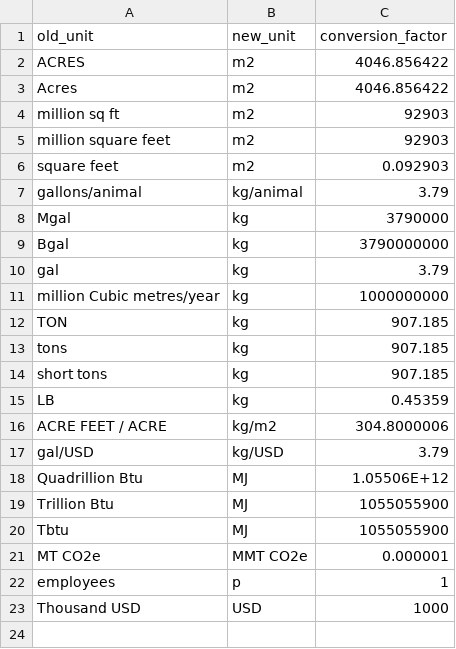
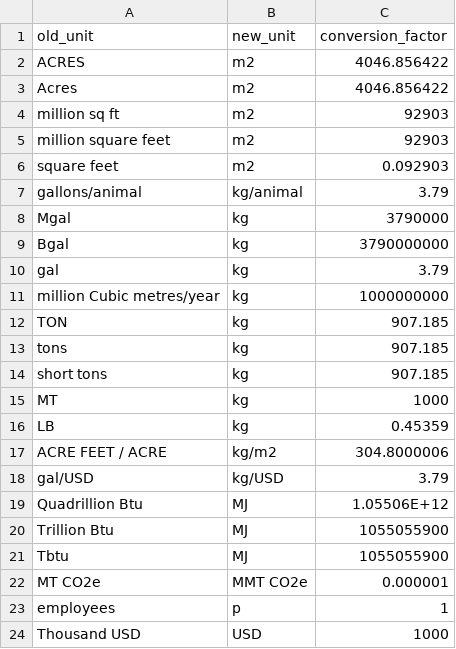
Before and after one commit to USEPA/flowsa, a CSV file: flowsa/data/unit_conversion.csv, drawn as a sheet; the diff names each change by its address in the sheet, - before the commit and + after, or states it on an @@ line.

Commit message:
add metric tons to unit conversion

```diff
--- a/flowsa/data/unit_conversion.csv
+++ b/flowsa/data/unit_conversion.csv
+row 15: MT | kg | 1000
```
